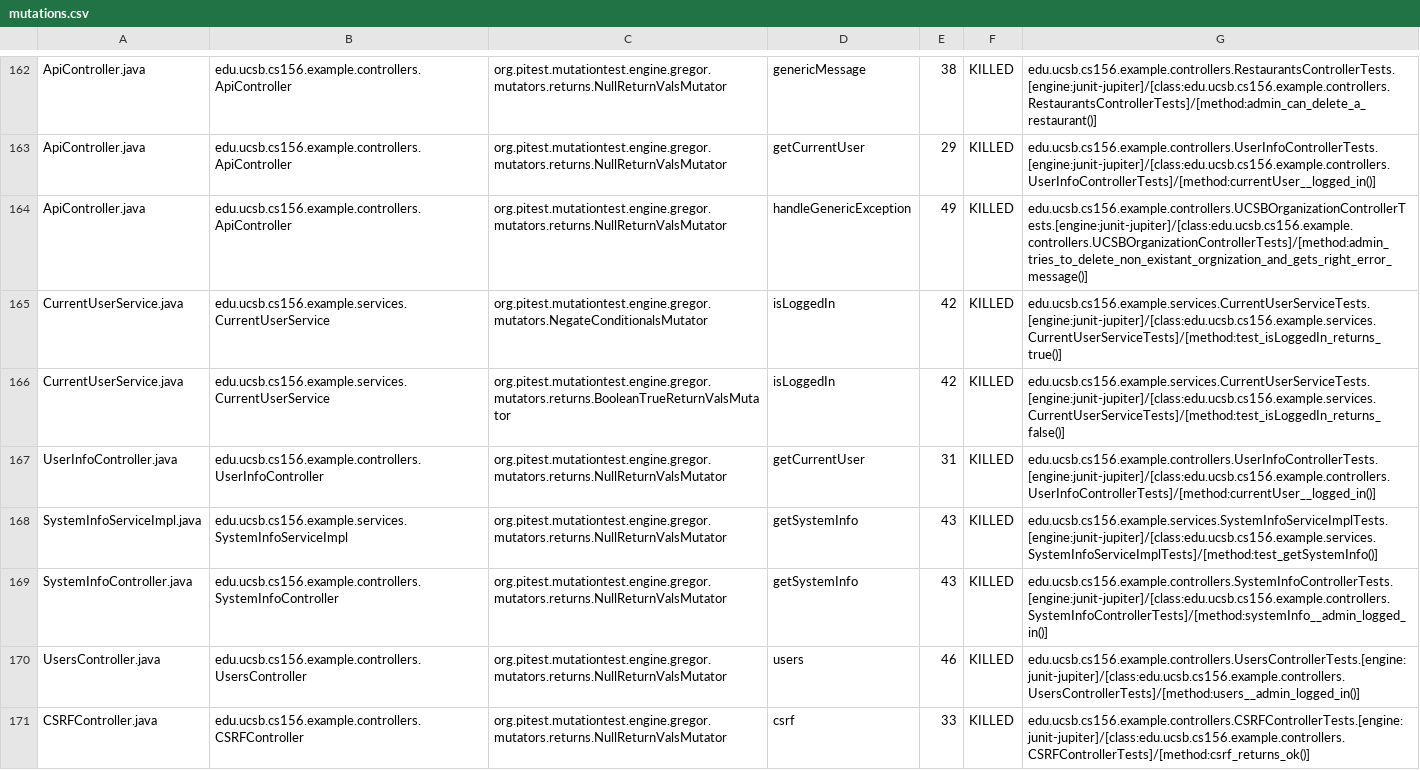
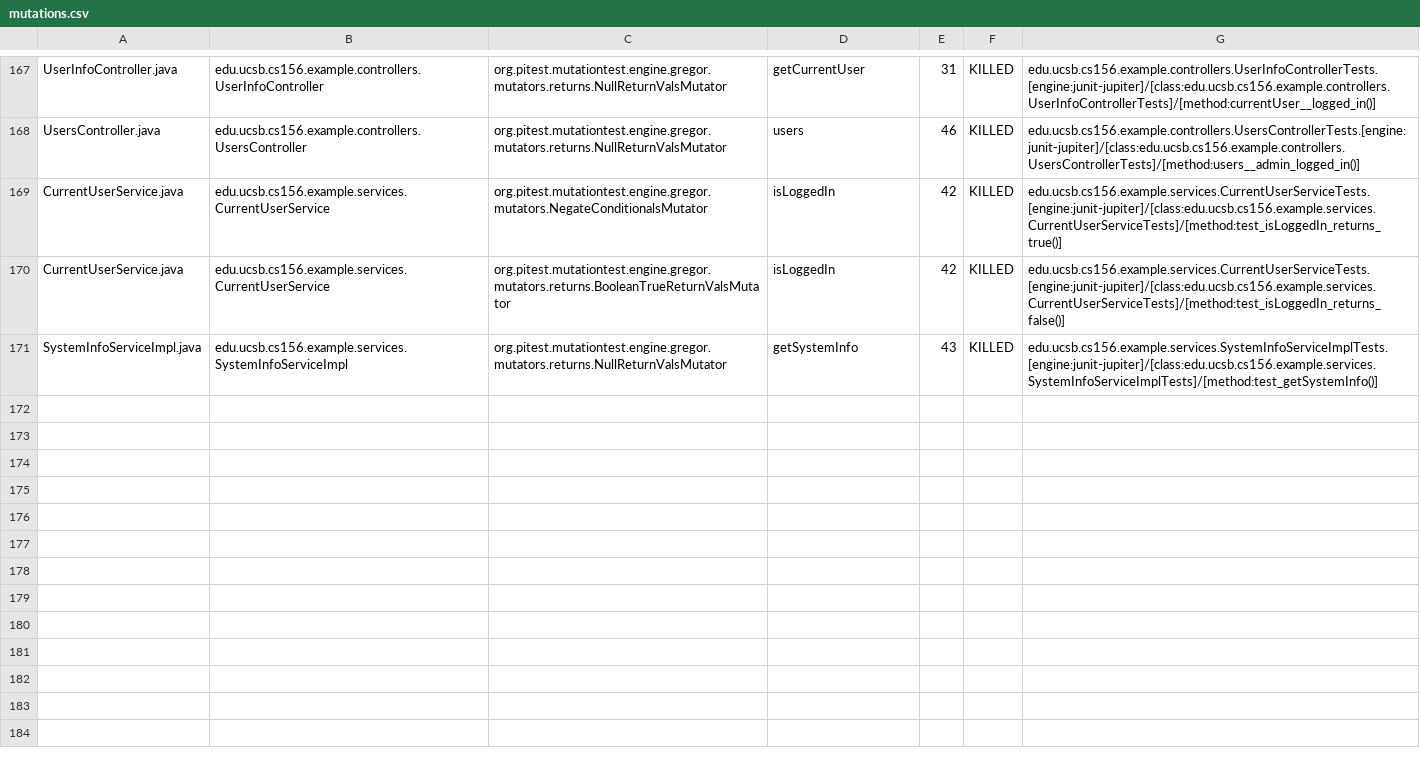
Before and after one commit to ucsb-cs156-f24/team02-f24-08, a CSV file: pitest/mutations.csv, drawn as a sheet; only a part is shown, gaps mark what is left out; removed rows and columns are numbered as before the commit, all else as after; the diff covers the shown part only; the diff names each change by its address in the sheet, - before the commit and + after, or states it on an @@ line.

Commit message:
Deploying to gh-pages from @ ucsb-cs156-f24/team02-f24-08@5972f5b62c42bb53dfffcea5e7148ab2f97fd92f 🚀

```diff
--- a/pitest/mutations.csv
+++ b/pitest/mutations.csv
-A167: ApiController.java
+A167: UserInfoController.java
-B167: edu.ucsb.cs156.example.controllers.ApiController
+B167: edu.ucsb.cs156.example.controllers.UserInfoController
-D167: genericMessage
+D167: getCurrentUser
-E167: 38
+E167: 31
-G167: edu.ucsb.cs156.example.controllers.RestaurantsControllerTests.[engine:junit-jupiter]/[class:edu.ucsb.cs156.example.controllers.RestaurantsControllerTests]/[method:admin_can_delete_a_restaurant()]
+G167: edu.ucsb.cs156.example.controllers.UserInfoControllerTests.[engine:junit-jupiter]/[class:edu.ucsb.cs156.example.controllers.UserInfoControllerTests]/[method:currentUser__logged_in()]
@@ row 163 moved to row 2: ApiController.java @@
-A168: ApiController.java
+A168: UsersController.java
-B168: edu.ucsb.cs156.example.controllers.ApiController
+B168: edu.ucsb.cs156.example.controllers.UsersController
-D168: handleGenericException
+D168: users
-E168: 49
+E168: 46
-G168: edu.ucsb.cs156.example.controllers.UCSBOrganizationControllerTests.[engine:junit-jupiter]/[class:edu.ucsb.cs156.example.controllers.UCSBOrganizationControllerTests]/[method:admin_tries_to_delete_non_existant_orgnization_and_gets_right_error_message()]
+G168: edu.ucsb.cs156.example.controllers.UsersControllerTests.[engine:junit-jupiter]/[class:edu.ucsb.cs156.example.controllers.UsersControllerTests]/[method:users__admin_logged_in()]
-row 167: UserInfoController.java | edu.ucsb.cs156.example.controllers.UserInfoController | org.pitest.mutationtest.engine.gregor.mutators.returns.NullReturnValsMutator | getCurrentUser | 31 | KILLED | edu.ucsb.cs156.example.controllers.UserInfoControllerTests.[engine:junit-jupiter]/[class:edu.ucsb.cs156.example.controllers.UserInfoControllerTests]/[method:currentUser__logged_in()]
@@ row 169 moved to row 98: SystemInfoController.java @@
-row 170: UsersController.java | edu.ucsb.cs156.example.controllers.UsersController | org.pitest.mutationtest.engine.gregor.mutators.returns.NullReturnValsMutator | users | 46 | KILLED | edu.ucsb.cs156.example.controllers.UsersControllerTests.[engine:junit-jupiter]/[class:edu.ucsb.cs156.example.controllers.UsersControllerTests]/[method:users__admin_logged_in()]
@@ row 171 moved to row 23: CSRFController.java @@
```
Also changed, not shown: 2 added rows, 103 moved rows and 8 edited cells elsewhere in this file, 17 other files.
